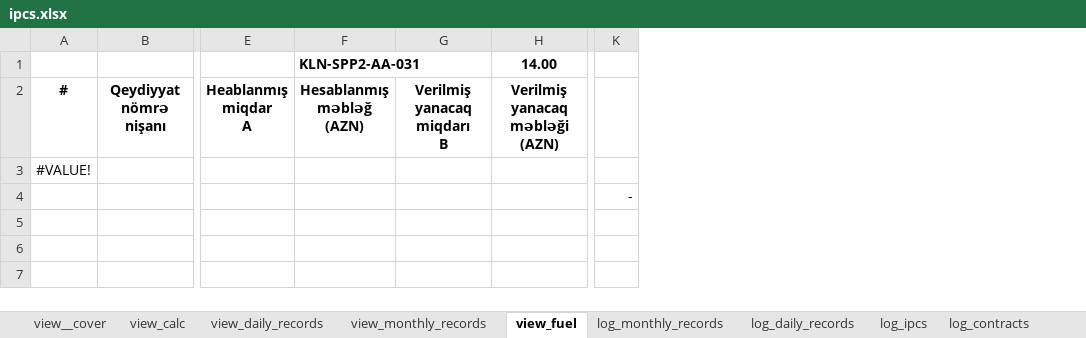
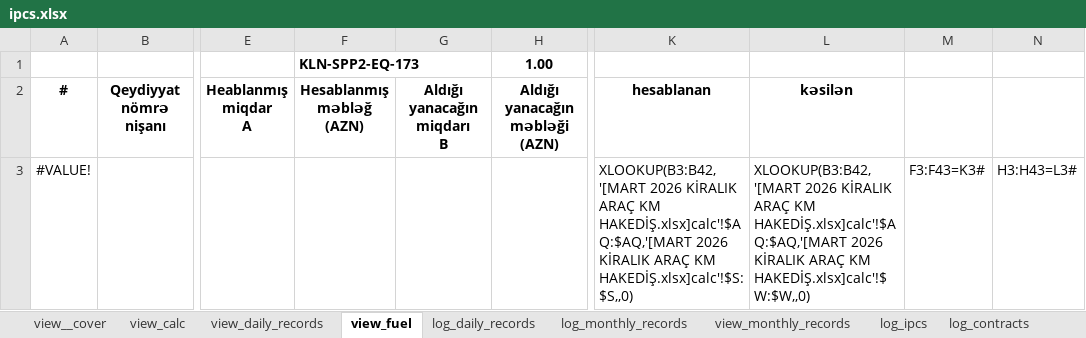
Before and after one commit to ebashirli/ipc, an Excel workbook: ipcs.xlsx, sheet view_fuel, drawn as a sheet; only a part is shown, gaps mark what is left out; values as stored, in another font and other column widths than the file's, no borders; charts and pictures and conditional formats not drawn; removed rows and columns are numbered as before the commit, all else as after; rows hold the shown columns only; the diff names each change by its address in the sheet, - before the commit and + after, or states it on an @@ line.

Commit message:
feat: Add new files and update project structure
- Added new Excel files: eb-subc-follow.xlsx, log_daily_records.xlsx, and read_ipc_dates.xlsx.
- Added images: akk.png, akk2.png, and logo.png.
- Updated .gitignore to exclude specific PDF patterns.
- Created main.py and readFiles.py scripts for reading Excel files.
- Added pyproject.toml for project dependencies and metadata.
- Introduced uv.lock for dependency resolution.
- Updated README.md for project documentation.

```diff
--- a/ipcs.xlsx (sheet view_fuel)
+++ b/ipcs.xlsx (sheet view_fuel)
@@ sheet tab order changed: view__cover | view_calc | view_daily_records | view_fuel | log_daily_records | log_monthly_records | view_monthly_records | log_ipcs | log_contracts @@
-column G (Verilmiş yanacaq miqdarı B), empty
-column H (Verilmiş yanacaq məbləği (AZN)), row 1: 14.00
+column G (Aldığı yanacağın miqdarı B), empty
+column H (Aldığı yanacağın məbləği (AZN)), row 1: 1.00
-column K, empty
+column K (hesablanan), row 3: XLOOKUP(B3:B42,'[MART 2026 KİRALIK ARAÇ KM HAKEDİŞ.xlsx]calc'!$AQ:$AQ,'[MART 2026 KİRALIK ARAÇ KM HAKEDİŞ.xlsx]calc'!$S:$S,,0)
+column L (kəsilən), row 3: XLOOKUP(B3:B42,'[MART 2026 KİRALIK ARAÇ KM HAKEDİŞ.xlsx]calc'!$AQ:$AQ,'[MART 2026 KİRALIK ARAÇ KM HAKEDİŞ.xlsx]calc'!$W:$W,,0)
+column M, row 3: F3:F43=K3#
+column N, row 3: H3:H43=L3#
-F1 (Hesablanmış məbləğ (AZN)): KLN-SPP2-AA-031
+F1 (Hesablanmış məbləğ (AZN)): KLN-SPP2-EQ-173
-row 4:  |  |  |  |  |  | -
```
Also changed, not shown: sheet quantities, sheet daily_quantities, sheet log_fuel_provision, sheet log_ipcs, sheet log_monthly_records, sheet log_contracts, 7 more sheets, formulas that keep their value, hidden cells, eb-subc-follow.xlsx, log_daily_records.xlsx, 11 other files.
